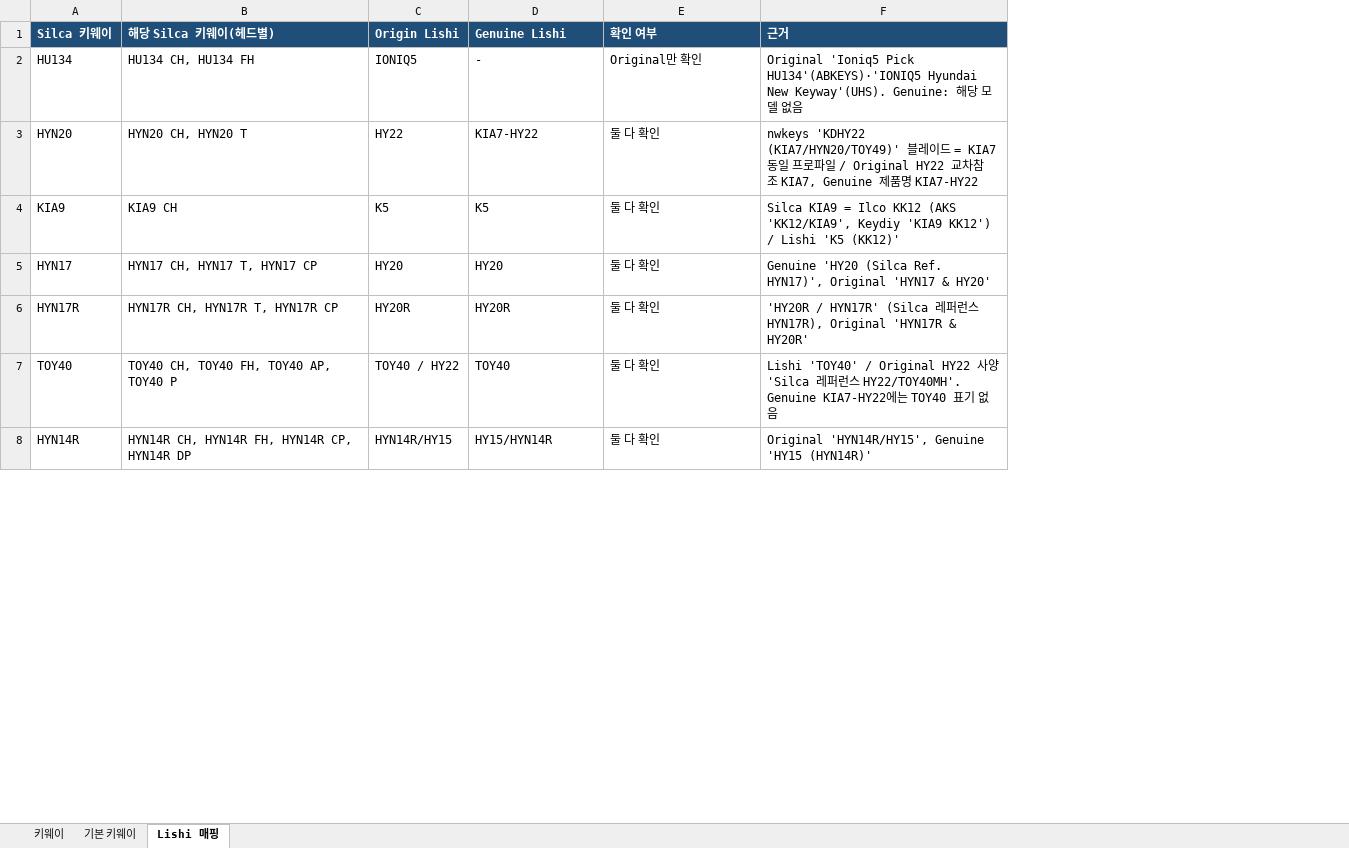
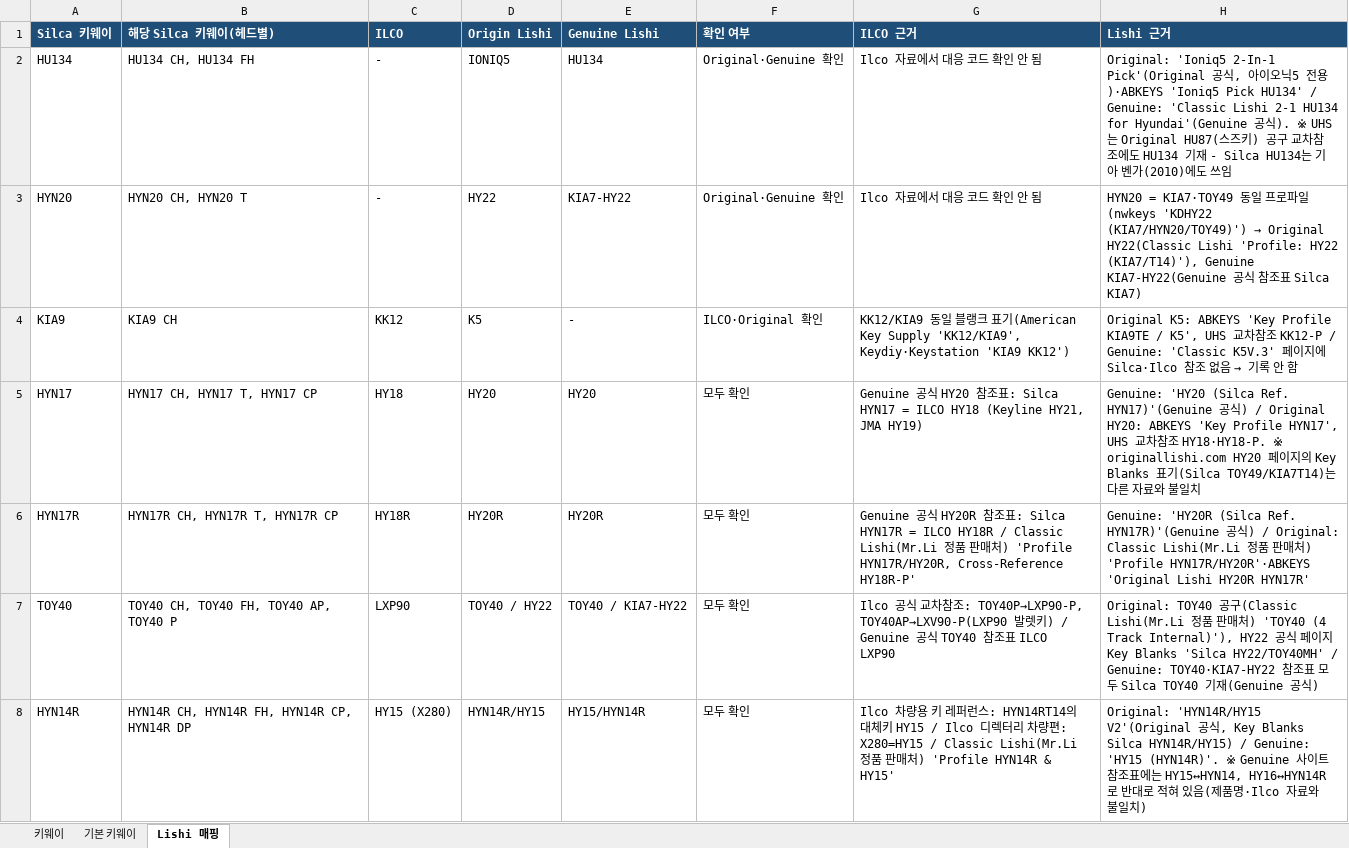
Before and after one commit to pegasusj8888-sudo/claude, an Excel workbook: Silca_키웨이_Lishi.xlsx, sheet Lishi 매핑, drawn as a sheet; only a part is shown; values as stored, in another font and other column widths than the file's, no borders; removed rows and columns are numbered as before the commit, all else as after; the diff covers the shown part only; the diff names each change by its address in the sheet, - before the commit and + after, or states it on an @@ line.

```diff
--- a/Silca_키웨이_Lishi.xlsx (sheet Lishi 매핑)
+++ b/Silca_키웨이_Lishi.xlsx (sheet Lishi 매핑)
+column C (ILCO), rows 2-8: - | - | KK12 | HY18 | HY18R | LXP90 | HY15 (X280)
-column F (근거), rows 2-8: Original 'Ioniq5 Pick HU134'(ABKEYS)·'IONIQ5 Hyundai New Keyway'(UHS). Genuine: 해당 모델 없음 | nwkeys 'KDHY22 (KIA7/HYN20/TOY49)' 블레이드 = KIA7 동일 프로파일 / Original HY22 교차참조 KIA7, Genuine 제품명 KIA7-HY22 | Silca KIA9 = Ilco KK12 (AKS 'KK12/KIA9', Keydiy 'KIA9 KK12') / Lishi 'K5 (KK12)' | Genuine 'HY20 (Silca Ref. HYN17)', Original 'HYN17 & HY20' | 'HY20R / HYN17R' (Silca 레퍼런스 HYN17R), Original 'HYN17R & HY20R' | Lishi 'TOY40' / Original HY22 사양 'Silca 레퍼런스 HY22/TOY40MH'. Genuine KIA7-HY22에는 TOY40 표기 없음 | Original 'HYN14R/HY15', Genuine 'HY15 (HYN14R)'
+column G (ILCO 근거), rows 2-8: Ilco 자료에서 대응 코드 확인 안 됨 | Ilco 자료에서 대응 코드 확인 안 됨 | KK12/KIA9 동일 블랭크 표기(American Key Supply 'KK12/KIA9', Keydiy·Keystation 'KIA9 KK12') | Genuine 공식 HY20 참조표: Silca HYN17 = ILCO HY18 (Keyline HY21, JMA HY19) | Genuine 공식 HY20R 참조표: Silca HYN17R = ILCO HY18R / Classic Lishi(Mr.Li 정품 판매처) 'Profile HYN17R/HY20R, Cross-Reference HY18R-P' | Ilco 공식 교차참조: TOY40P→LXP90-P, TOY40AP→LXV90-P(LXP90 발렛키) / Genuine 공식 TOY40 참조표 ILCO LXP90 | Ilco 차량용 키 레퍼런스: HYN14RT14의 대체키 HY15 / Ilco 디렉터리 차량편: X280=HY15 / Classic Lishi(Mr.Li 정품 판매처) 'Profile HYN14R & HY15'
+column H (Lishi 근거), rows 2-8: Original: 'Ioniq5 2-In-1 Pick'(Original 공식, 아이오닉5 전용)·ABKEYS 'Ioniq5 Pick HU134' / Genuine: 'Classic Lishi 2-1 HU134 for Hyundai'(Genuine 공식). ※ UHS는 Original HU87(스즈키) 공구 교차참조에도 HU134 기재 - Silca HU134는 기아 벤가(2010)에도 쓰임 | HYN20 = KIA7·TOY49 동일 프로파일(nwkeys 'KDHY22 (KIA7/HYN20/TOY49)') → Original HY22(Classic Lishi 'Profile: HY22 (KIA7/T14)'), Genuine KIA7-HY22(Genuine 공식 참조표 Silca KIA7) | Original K5: ABKEYS 'Key Profile KIA9TE / K5', UHS 교차참조 KK12-P / Genuine: 'Classic K5V.3' 페이지에 Silca·Ilco 참조 없음 → 기록 안 함 | Genuine: 'HY20 (Silca Ref. HYN17)'(Genuine 공식) / Original HY20: ABKEYS 'Key Profile HYN17', UHS 교차참조 HY18·HY18-P. ※ originallishi.com HY20 페이지의 Key Blanks 표기(Silca TOY49/KIA7T14)는 다른 자료와 불일치 | Genuine: 'HY20R (Silca Ref. HYN17R)'(Genuine 공식) / Original: Classic Lishi(Mr.Li 정품 판매처) 'Profile HYN17R/HY20R'·ABKEYS 'Original Lishi HY20R HYN17R' | Original: TOY40 공구(Classic Lishi(Mr.Li 정품 판매처) 'TOY40 (4 Track Internal)'), HY22 공식 페이지 Key Blanks 'Silca HY22/TOY40MH' / Genuine: TOY40·KIA7-HY22 참조표 모두 Silca TOY40 기재(Genuine 공식) | Original: 'HYN14R/HY15 V2'(Original 공식, Key Blanks Silca HYN14R/HY15) / Genuine: 'HY15 (HYN14R)'. ※ Genuine 사이트 참조표에는 HY15↔HYN14, HY16↔HYN14R로 반대로 적혀 있음(제품명·Ilco 자료와 불일치)
-E2 (Genuine Lishi): -
+E2 (Genuine Lishi): HU134
-F2 (확인 여부): Original만 확인
+F2 (확인 여부): Original·Genuine 확인
-F3 (확인 여부): 둘 다 확인
+F3 (확인 여부): Original·Genuine 확인
-E4 (Genuine Lishi): K5
+E4 (Genuine Lishi): -
-F4 (확인 여부): 둘 다 확인
+F4 (확인 여부): ILCO·Original 확인
-F5:F8 (확인 여부): 둘 다 확인
+F5:F8 (확인 여부): 모두 확인
-E7 (Genuine Lishi): TOY40
+E7 (Genuine Lishi): TOY40 / KIA7-HY22
```
Also changed, not shown: 2 added rows and 64 edited cells elsewhere in this sheet, sheet 키웨이.
